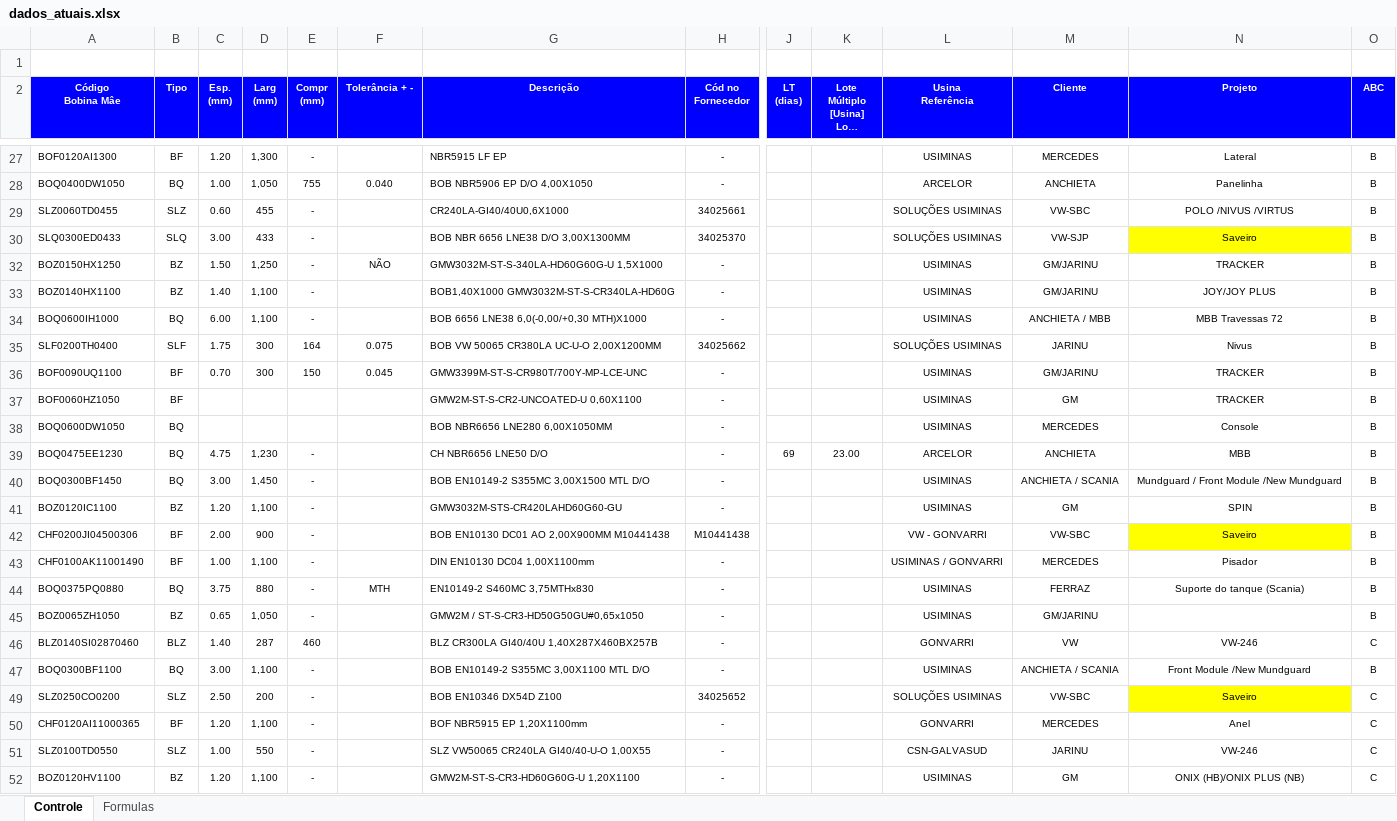
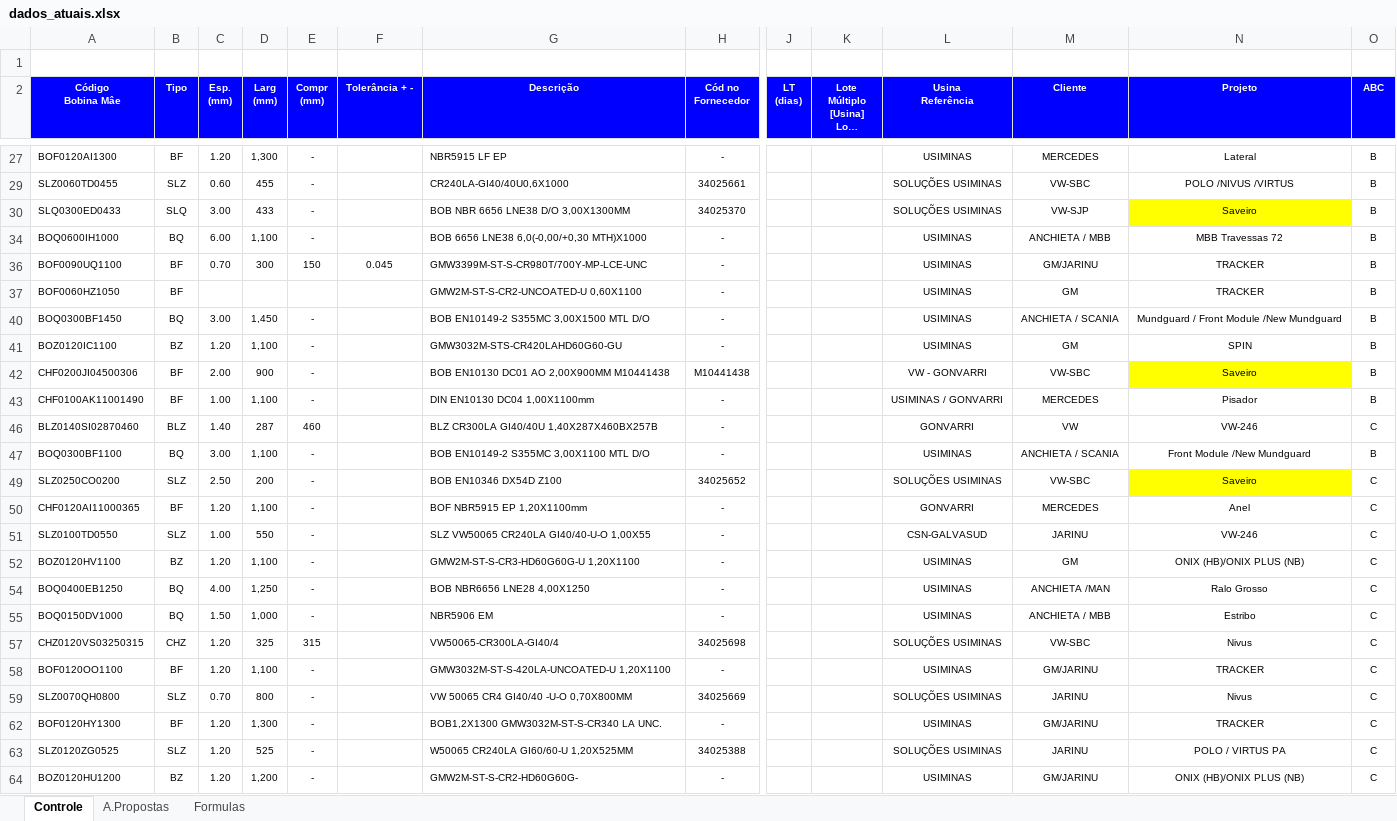
Before and after one commit to GabrielGustavoDeSouza/dashboard-bobinas, an Excel workbook: data/dados_atuais.xlsx, sheet Controle, drawn as a sheet; only a part is shown, gaps mark what is left out; the shorter side is filled out with more unchanged rows; long unchanged cells end in …; values as stored, in another font and other column widths than the file's, no borders; charts and pictures and conditional formats not drawn; rows hold the shown columns only; the diff covers the shown part only; the diff names each change by its address in the sheet, - before the commit and + after, or states it on an @@ line.

Commit message:
Atualização de dados: Controle Resumo - Base BSW (43).xlsx (30/06/2026 13:27)

```diff
--- a/data/dados_atuais.xlsx (sheet Controle)
+++ b/data/dados_atuais.xlsx (sheet Controle)
+sheet tab: A.Propostas
@@ row 28 hidden: BOQ0400DW1050 | BQ | 1.00 | 1,050 | 755 | 0.040 | BOB NBR5906 EP D/O 4,00X1050 | - |  |  | ARCELOR | ANCHIETA | Panelinha | B @@
@@ row 32 hidden: BOZ0150HX1250 | BZ | 1.50 | 1,250 | - | NÃO | GMW3032M-ST-S-340LA-HD60G60G-U 1,5X1000 | - |  |  | USIMINAS | GM/JARINU | TRACKER | B @@
@@ row 33 hidden: BOZ0140HX1100 | BZ | 1.40 | 1,100 | - |  | BOB1,40X1000 GMW3032M-ST-S-CR340LA-HD60G | - |  |  | USIMINAS | GM/JARINU | JOY/JOY PLUS | B @@
@@ row 35 hidden: SLF0200TH0400 | SLF | 1.75 | 300 | 164 | 0.075 | BOB VW 50065 CR380LA UC-U-O 2,00X1200MM | 34025662 |  |  | SOLUÇÕES USIMINAS | JARINU | Nivus | B @@
@@ row 38 hidden: BOQ0600DW1050 | BQ |  |  |  |  | BOB NBR6656 LNE280 6,00X1050MM | - |  |  | USIMINAS | MERCEDES | Console | B @@
@@ row 39 hidden: BOQ0475EE1230 | BQ | 4.75 | 1,230 | - |  | CH NBR6656 LNE50 D/O | - | 69 | 23.00 | ARCELOR | ANCHIETA | MBB | B @@
@@ row 44 hidden: BOQ0375PQ0880 | BQ | 3.75 | 880 | - | MTH | EN10149-2 S460MC 3,75MTHx830 | - |  |  | USIMINAS | FERRAZ | Suporte do tanque (Scania) | B @@
@@ row 45 hidden: BOZ0065ZH1050 | BZ | 0.65 | 1,050 | - |  | GMW2M / ST-S-CR3-HD50G50GU#0,65x1050 | - |  |  | USIMINAS | GM/JARINU |  | B @@
```
Also changed, not shown: 1 removed row and 31 hidden or unhidden rows elsewhere in this sheet, sheet Formulas, hidden cells, charts or pictures.
